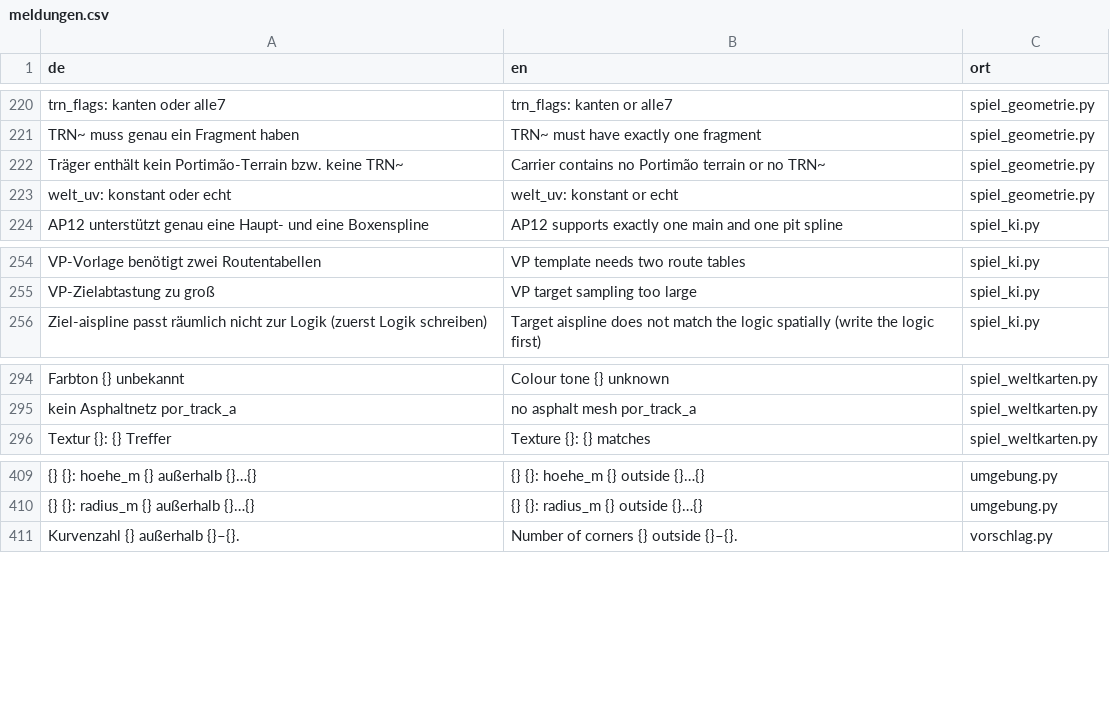
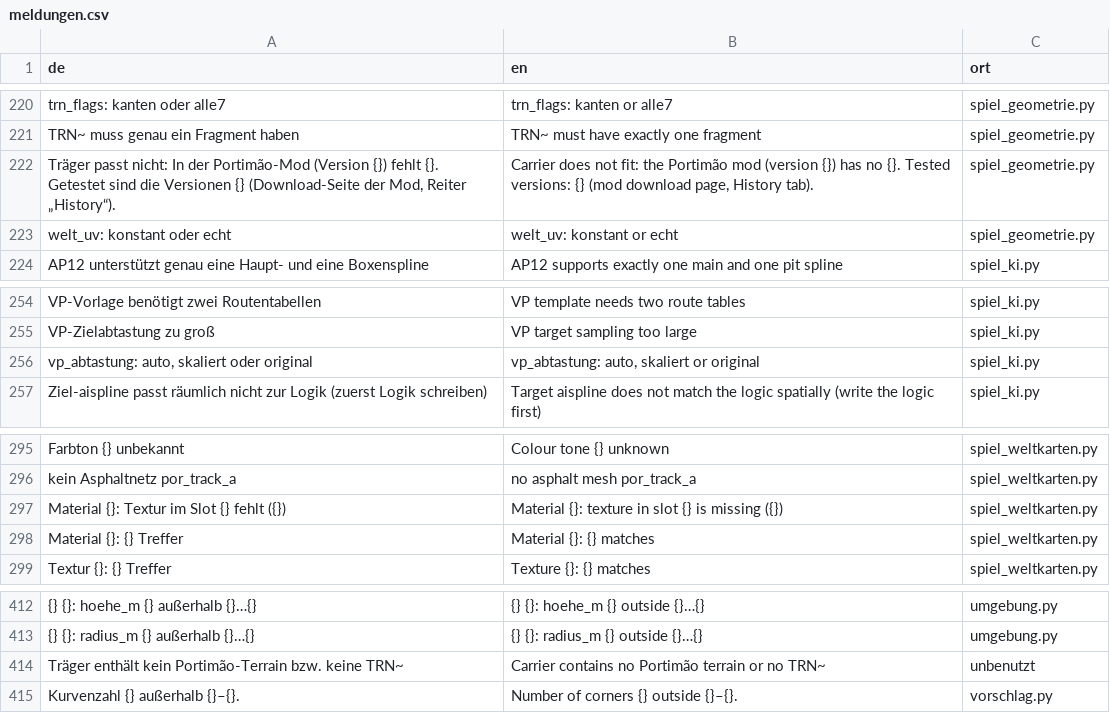
Before and after one commit to Ftoaster/F1MapEditor, a CSV file: Mapeditor/src/mapeditor/i18n/meldungen.csv, drawn as a sheet; only a part is shown, gaps mark what is left out; the diff names each change by its address in the sheet, - before the commit and + after, or states it on an @@ line.

```diff
--- a/Mapeditor/src/mapeditor/i18n/meldungen.csv
+++ b/Mapeditor/src/mapeditor/i18n/meldungen.csv
-A222 (de): Träger enthält kein Portimão-Terrain bzw. keine TRN~
+A222 (de): Träger passt nicht: In der Portimão-Mod (Version {}) fehlt {}. Getestet sind die Versionen {} (Download-Seite der Mod, Reiter „History“).
-B222 (en): Carrier contains no Portimão terrain or no TRN~
+B222 (en): Carrier does not fit: the Portimão mod (version {}) has no {}. Tested versions: {} (mod download page, History tab).
+row 256: vp_abtastung: auto, skaliert oder original | vp_abtastung: auto, skaliert or original | spiel_ki.py
+row 297: Material {}: Textur im Slot {} fehlt ({}) | Material {}: texture in slot {} is missing ({}) | spiel_weltkarten.py
+row 298: Material {}: {} Treffer | Material {}: {} matches | spiel_weltkarten.py
+row 414: Träger enthält kein Portimão-Terrain bzw. keine TRN~ | Carrier contains no Portimão terrain or no TRN~ | unbenutzt
```
Also changed, not shown: 15 other files.
